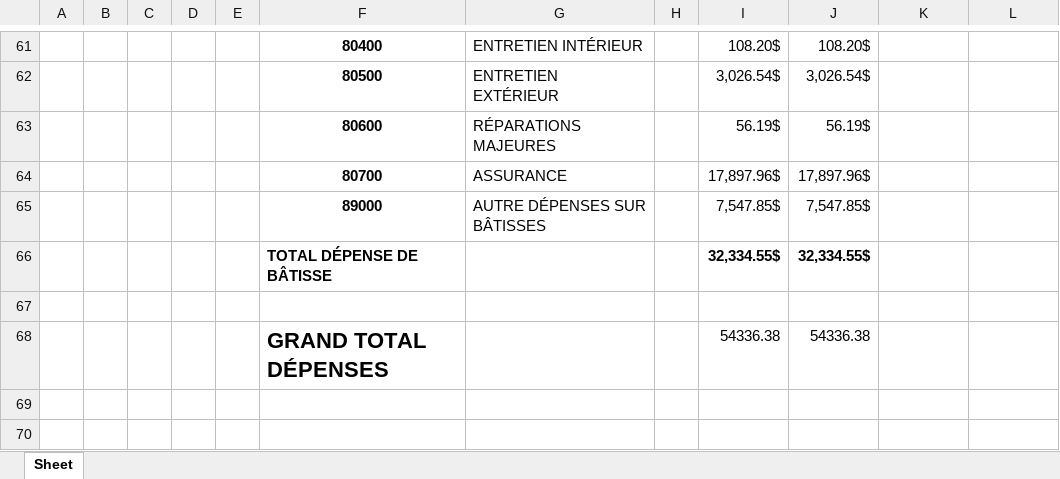
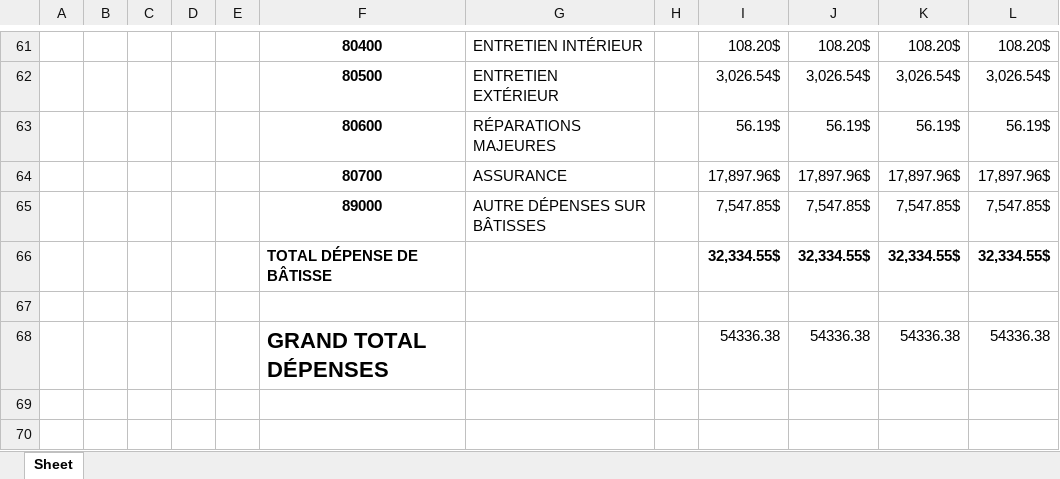
Before and after one commit to Nicote2001/excel_uqac_project, an Excel workbook: demo.xlsx, sheet Sheet, drawn as a sheet; only a part is shown, gaps mark what is left out; values as stored, in another font and other column widths than the file's, no borders; the diff covers the shown part only; the diff names each change by its address in the sheet, - before the commit and + after, or states it on an @@ line.

```diff
--- a/demo.xlsx (sheet Sheet)
+++ b/demo.xlsx (sheet Sheet)
-K61: (empty)
+K61: 108.20$
-L61: (empty)
+L61: 108.20$
-K62: (empty)
+K62: 3,026.54$
-L62: (empty)
+L62: 3,026.54$
-K63: (empty)
+K63: 56.19$
-L63: (empty)
+L63: 56.19$
-K64: (empty)
+K64: 17,897.96$
-L64: (empty)
+L64: 17,897.96$
-K65: (empty)
+K65: 7,547.85$
-L65: (empty)
+L65: 7,547.85$
-K66: (empty)
+K66: 32,334.55$
-L66: (empty)
+L66: 32,334.55$
-K68: (empty)
+K68: 54336.38
-L68: (empty)
+L68: 54336.38
```
Also changed, not shown: 1 added row, 1 removed row and 88 edited cells elsewhere in this sheet, 7 other files.
